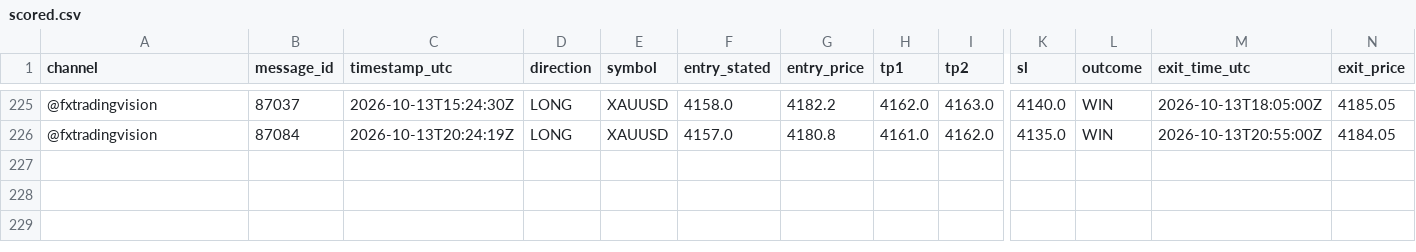
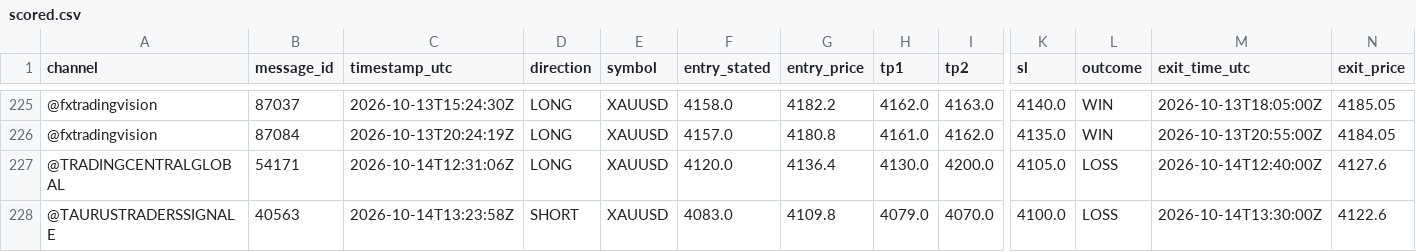
Before and after one commit to hallohallo2010-cmd/Signal-Backtesting-Ai-with-Telegram, a CSV file: scored.csv, drawn as a sheet; only a part is shown, gaps mark what is left out; rows hold the shown columns only; the diff names each change by its address in the sheet, - before the commit and + after, or states it on an @@ line.

```diff
--- a/scored.csv
+++ b/scored.csv
+row 227: @TRADINGCENTRALGLOBAL | 54171 | 2026-10-14T12:31:06Z | LONG | XAUUSD | 4120.0 | 4136.4 | 4130.0 | 4200.0 | 4105.0 | LOSS | 2026-10-14T12:40:00Z | 4127.6
+row 228: @TAURUSTRADERSSIGNALE | 40563 | 2026-10-14T13:23:58Z | SHORT | XAUUSD | 4083.0 | 4109.8 | 4079.0 | 4070.0 | 4100.0 | LOSS | 2026-10-14T13:30:00Z | 4122.6
```
Also changed, not shown: near_misses.csv, signals.csv.
